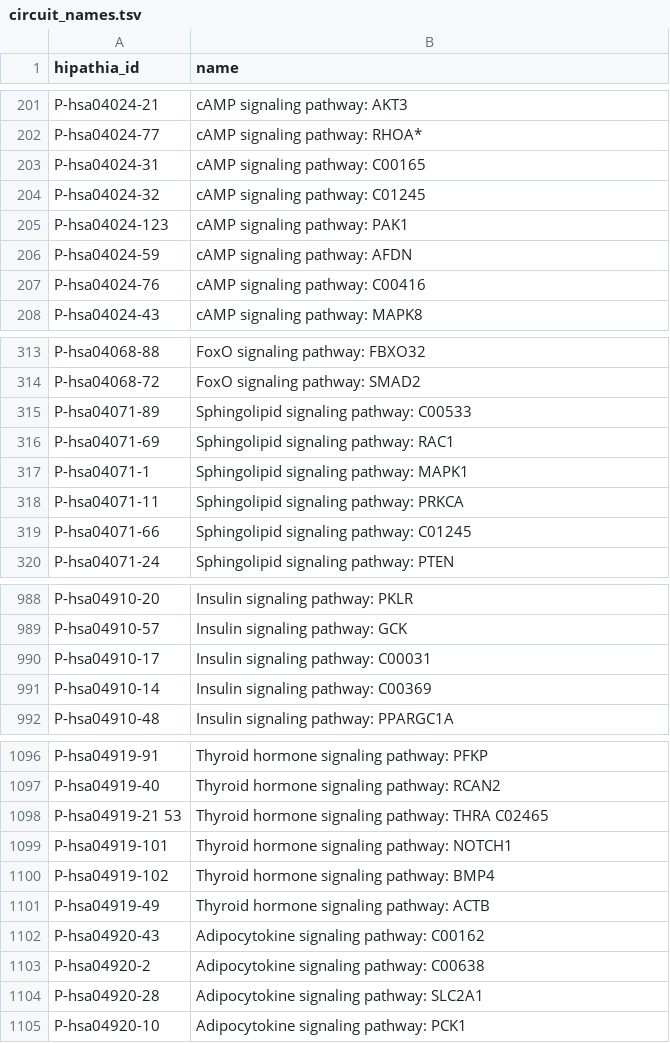
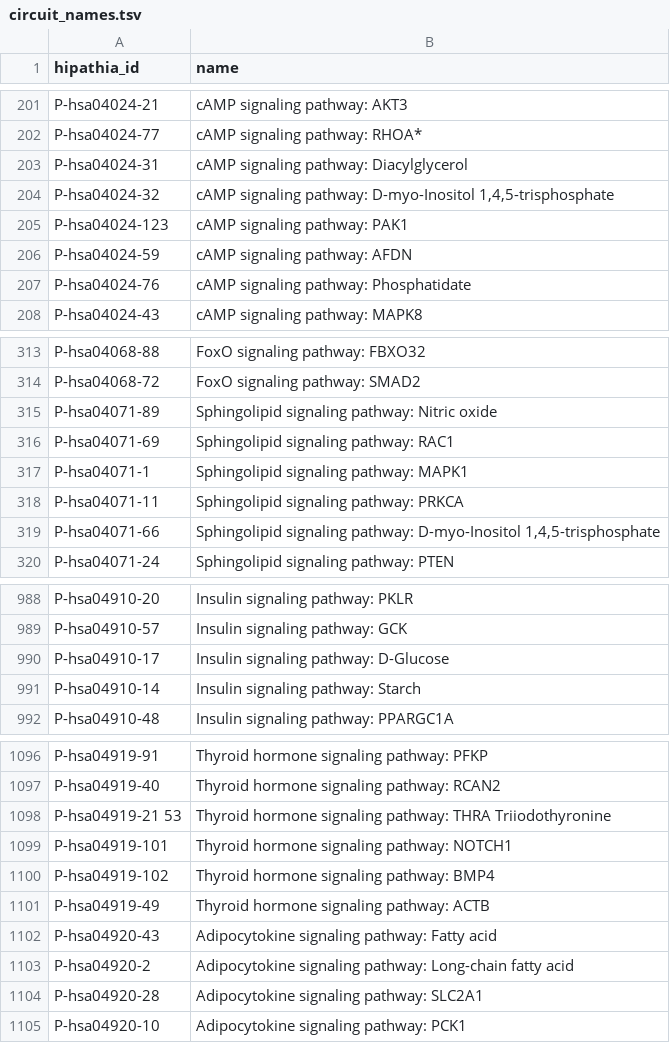
Before and after one commit to loucerac/drexml, a TSV file: drexml/resources/circuit_names.tsv, drawn as a sheet; only a part is shown, gaps mark what is left out; the diff covers the shown part only.

Commit message:
update of the circuit_names.tsv file

```diff
--- a/drexml/resources/circuit_names.tsv
+++ b/drexml/resources/circuit_names.tsv
@@ -202,7 +202,7 @@ P-hsa04024-21	cAMP signaling pathway: AKT3
 P-hsa04024-77	cAMP signaling pathway: RHOA*
-P-hsa04024-31	cAMP signaling pathway: C00165
-P-hsa04024-32	cAMP signaling pathway: C01245
+P-hsa04024-31	cAMP signaling pathway: Diacylglycerol
+P-hsa04024-32	cAMP signaling pathway: D-myo-Inositol 1,4,5-trisphosphate
 P-hsa04024-123	cAMP signaling pathway: PAK1
 P-hsa04024-59	cAMP signaling pathway: AFDN
-P-hsa04024-76	cAMP signaling pathway: C00416
+P-hsa04024-76	cAMP signaling pathway: Phosphatidate
 P-hsa04024-43	cAMP signaling pathway: MAPK8
@@ -314,3 +314,3 @@ P-hsa04068-88	FoxO signaling pathway: FBXO32
 P-hsa04068-72	FoxO signaling pathway: SMAD2
-P-hsa04071-89	Sphingolipid signaling pathway: C00533
+P-hsa04071-89	Sphingolipid signaling pathway: Nitric oxide
 P-hsa04071-69	Sphingolipid signaling pathway: RAC1
@@ -318,3 +318,3 @@ P-hsa04071-1	Sphingolipid signaling pathway: MAPK1
 P-hsa04071-11	Sphingolipid signaling pathway: PRKCA
-P-hsa04071-66	Sphingolipid signaling pathway: C01245
+P-hsa04071-66	Sphingolipid signaling pathway: D-myo-Inositol 1,4,5-trisphosphate
 P-hsa04071-24	Sphingolipid signaling pathway: PTEN
@@ -989,4 +989,4 @@ P-hsa04910-20	Insulin signaling pathway: PKLR
 P-hsa04910-57	Insulin signaling pathway: GCK
-P-hsa04910-17	Insulin signaling pathway: C00031
-P-hsa04910-14	Insulin signaling pathway: C00369
+P-hsa04910-17	Insulin signaling pathway: D-Glucose
+P-hsa04910-14	Insulin signaling pathway: Starch
 P-hsa04910-48	Insulin signaling pathway: PPARGC1A
@@ -1097,3 +1097,3 @@ P-hsa04919-91	Thyroid hormone signaling pathway: PFKP
 P-hsa04919-40	Thyroid hormone signaling pathway: RCAN2
-P-hsa04919-21 53	Thyroid hormone signaling pathway: THRA C02465
+P-hsa04919-21 53	Thyroid hormone signaling pathway: THRA Triiodothyronine
 P-hsa04919-101	Thyroid hormone signaling pathway: NOTCH1
@@ -1101,4 +1101,4 @@ P-hsa04919-102	Thyroid hormone signaling pathway: BMP4
 P-hsa04919-49	Thyroid hormone signaling pathway: ACTB
-P-hsa04920-43	Adipocytokine signaling pathway: C00162
-P-hsa04920-2	Adipocytokine signaling pathway: C00638
+P-hsa04920-43	Adipocytokine signaling pathway: Fatty acid
+P-hsa04920-2	Adipocytokine signaling pathway: Long-chain fatty acid
 P-hsa04920-28	Adipocytokine signaling pathway: SLC2A1
```
Also changed, not shown: 63 edited cells elsewhere in this file.
